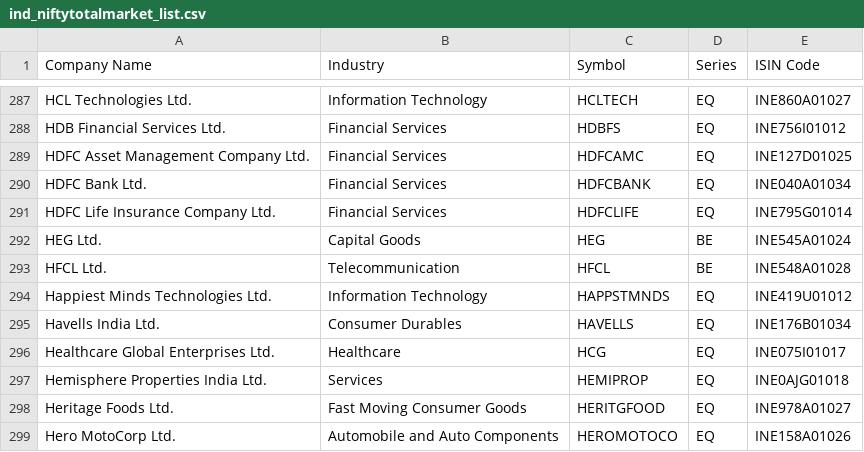
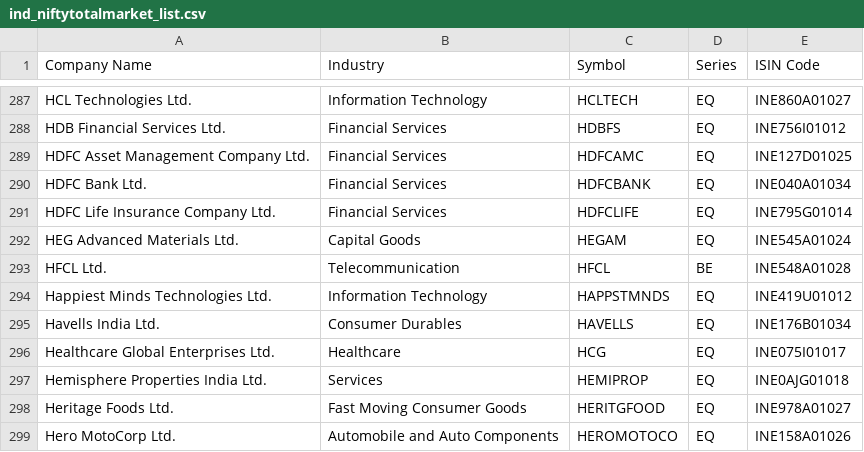
Before and after one commit to Pareshking/RS-Stages, a CSV file: data/ind_niftytotalmarket_list.csv, drawn as a sheet; only a part is shown, gaps mark what is left out.

```diff
--- a/data/ind_niftytotalmarket_list.csv
+++ b/data/ind_niftytotalmarket_list.csv
@@ -291,3 +291,3 @@ HDFC Bank Ltd.,Financial Services,HDFCBANK,EQ,INE040A01034
 HDFC Life Insurance Company Ltd.,Financial Services,HDFCLIFE,EQ,INE795G01014
-HEG Ltd.,Capital Goods,HEG,BE,INE545A01024
+HEG Advanced Materials Ltd.,Capital Goods,HEGAM,EQ,INE545A01024
 HFCL Ltd.,Telecommunication,HFCL,BE,INE548A01028
```
